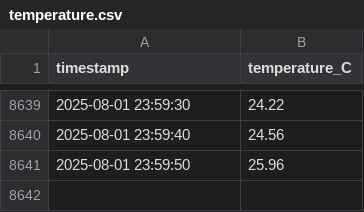
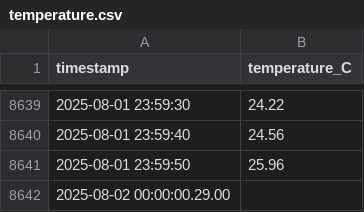
Before and after one commit to TheLivingMonument/TheLivingMonument.github.io, a CSV file: data/temperature.csv, drawn as a sheet; only a part is shown, gaps mark what is left out; the diff names each change by its address in the sheet, - before the commit and + after, or states it on an @@ line.

Commit message:
Auto-update CSV files: 2025-09-12 13:09:01

```diff
--- a/data/temperature.csv
+++ b/data/temperature.csv
+row 8642: 2025-08-02 00:00:00.29.00
```
